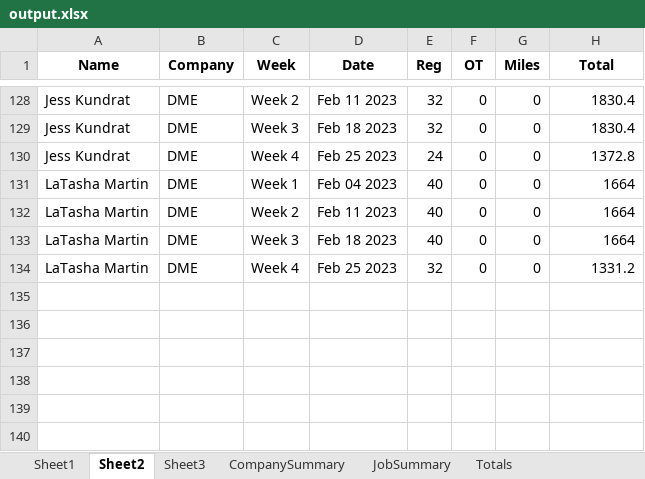
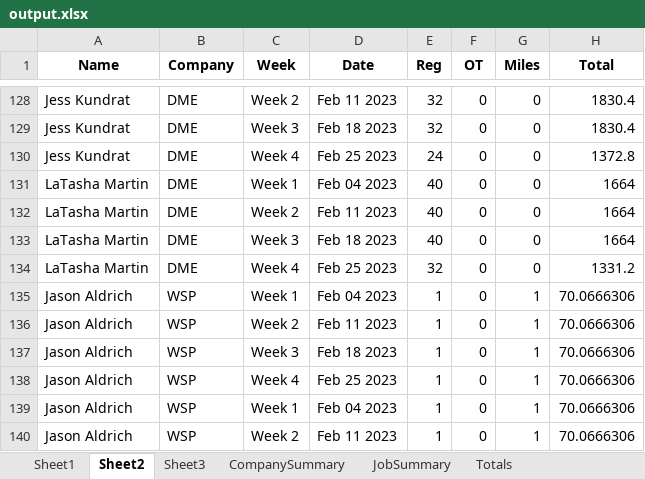
Before and after one commit to dweitman1/accounting, an Excel workbook: output.xlsx, sheet Sheet2, drawn as a sheet; only a part is shown, gaps mark what is left out; values as stored, in another font and other column widths than the file's, no borders; the diff names each change by its address in the sheet, - before the commit and + after, or states it on an @@ line.

```diff
--- a/output.xlsx (sheet Sheet2)
+++ b/output.xlsx (sheet Sheet2)
+row 135: Jason Aldrich | WSP | Week 1 | Feb 04 2023 | 1 | 0 | 1 | 70.0666306
+row 136: Jason Aldrich | WSP | Week 2 | Feb 11 2023 | 1 | 0 | 1 | 70.0666306
+row 137: Jason Aldrich | WSP | Week 3 | Feb 18 2023 | 1 | 0 | 1 | 70.0666306
+row 138: Jason Aldrich | WSP | Week 4 | Feb 25 2023 | 1 | 0 | 1 | 70.0666306
+row 139: Jason Aldrich | WSP | Week 1 | Feb 04 2023 | 1 | 0 | 1 | 70.0666306
+row 140: Jason Aldrich | WSP | Week 2 | Feb 11 2023 | 1 | 0 | 1 | 70.0666306
```
Also changed, not shown: sheet Sheet1, sheet Sheet3, sheet CompanySummary, 1 other file.
